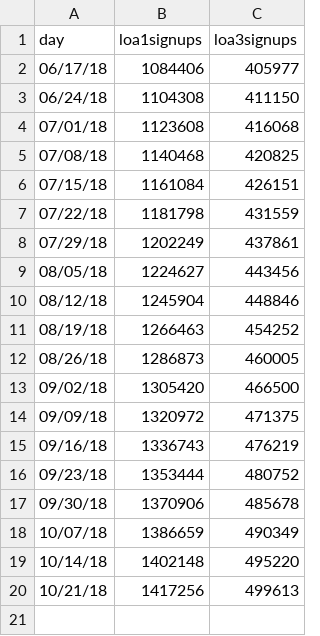
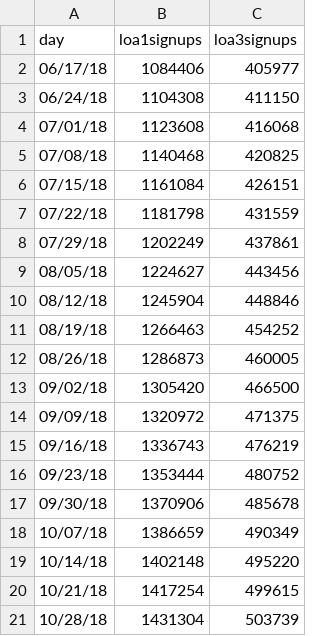
Before and after one commit to limitlessloop/vets.gov-status, a CSV file: _data/core_signupstotal_weekly.csv, drawn as a sheet.

Commit message:
Updated Data

```diff
--- a/_data/core_signupstotal_weekly.csv
+++ b/_data/core_signupstotal_weekly.csv
@@ -19,2 +19,3 @@ day,loa1signups,loa3signups
 10/14/18,1402148,495220
-10/21/18,1417256,499613
+10/21/18,1417254,499615
+10/28/18,1431304,503739
```
Also changed, not shown: _data/core_signups_weekly.csv, 2 other files.
